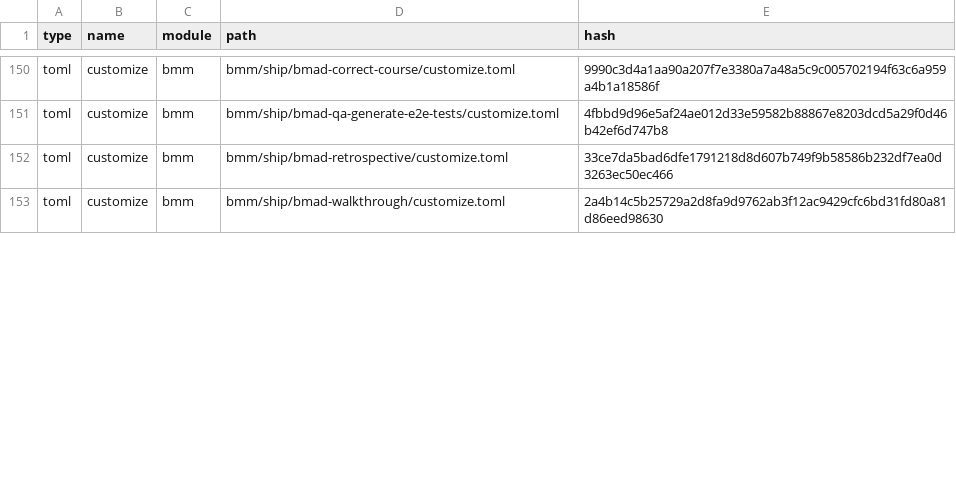
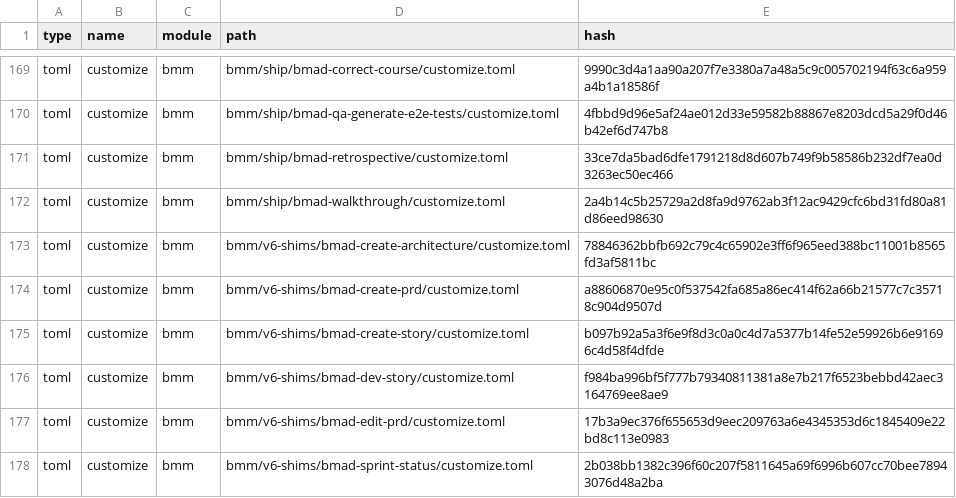
Before and after one commit to Seven74AI/the-swarm, a CSV file: _bmad/_config/files-manifest.csv, drawn as a sheet; only a part is shown, gaps mark what is left out; the diff covers the shown part only.

```diff
--- a/_bmad/_config/files-manifest.csv
+++ b/_bmad/_config/files-manifest.csv
@@ -153 +172,7 @@ type,name,module,path,hash
 "toml","customize","bmm","bmm/ship/bmad-walkthrough/customize.toml","2a4b14c5b25729a2d8fa9d9762ab3f12ac9429cfc6bd31fd80a81d86eed98630"
+"toml","customize","bmm","bmm/v6-shims/bmad-create-architecture/customize.toml","78846362bbfb692c79c4c65902e3ff6f965eed388bc11001b8565fd3af5811bc"
+"toml","customize","bmm","bmm/v6-shims/bmad-create-prd/customize.toml","a88606870e95c0f537542fa685a86ec414f62a66b21577c7c35718c904d9507d"
+"toml","customize","bmm","bmm/v6-shims/bmad-create-story/customize.toml","b097b92a5a3f6e9f8d3c0a0c4d7a5377b14fe52e59926b6e91696c4d58f4dfde"
+"toml","customize","bmm","bmm/v6-shims/bmad-dev-story/customize.toml","f984ba996bf5f777b79340811381a8e7b217f6523bebbd42aec3164769ee8ae9"
+"toml","customize","bmm","bmm/v6-shims/bmad-edit-prd/customize.toml","17b3a9ec376f655653d9eec209763a6e4345353d6c1845409e22bd8c113e0983"
+"toml","customize","bmm","bmm/v6-shims/bmad-sprint-status/customize.toml","2b038bb1382c396f60c207f5811645a69f6996b607cc70bee78943076d48a2ba"
```
Also changed, not shown: 27 added rows, 1 removed row and 5 edited cells elsewhere in this file, _bmad/_config/skill-manifest.csv, 40 other files.
